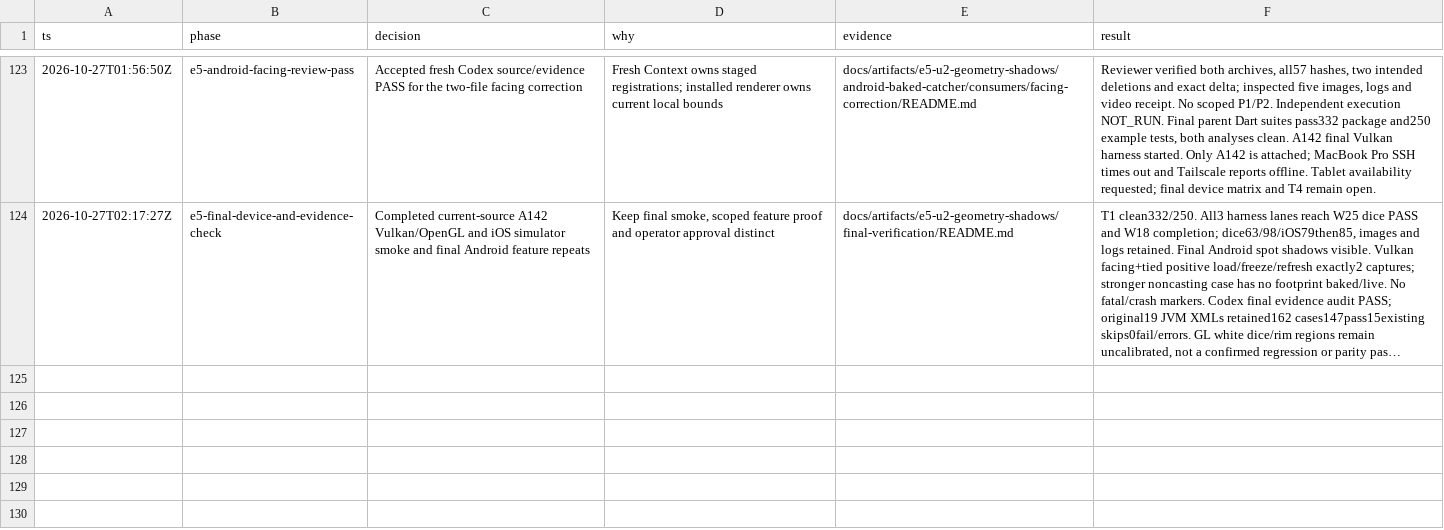
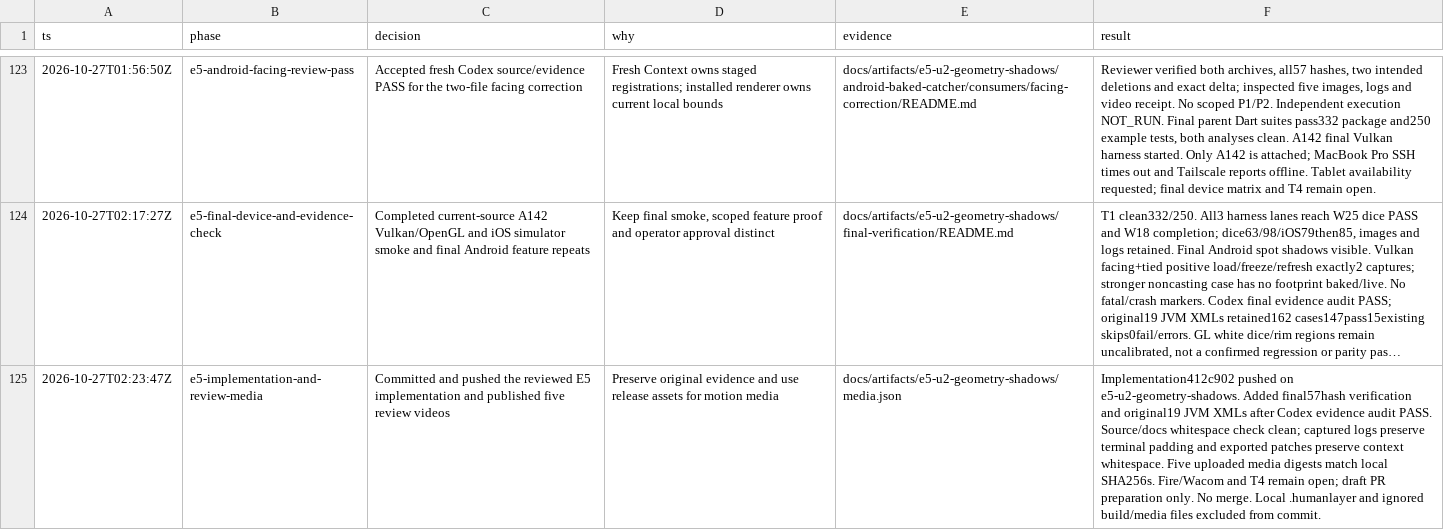
Before and after one commit to kingdomseed/dart-native-explore, a TSV file: .audit/e2-resume-decisions.tsv, drawn as a sheet; only a part is shown, gaps mark what is left out; long unchanged cells end in …; the diff names each change by its address in the sheet, - before the commit and + after, or states it on an @@ line.

Commit message:
Publish E5 review media receipts

```diff
--- a/.audit/e2-resume-decisions.tsv
+++ b/.audit/e2-resume-decisions.tsv
+row 125: 2026-10-27T02:23:47Z | e5-implementation-and-review-media | Committed and pushed the reviewed E5 implementation and published five review videos | Preserve original evidence and use release assets for motion media | docs/artifacts/e5-u2-geometry-shadows/media.json | Implementation412c902 pushed on e5-u2-geometry-shadows. Added final57hash verification and original19 JVM XMLs after Codex evidence audit PASS. Source/docs whitespace check clean; captured logs preserve terminal padding and exported patches preserve context whitespace. Five uploaded media digests match local SHA256s. Fire/Wacom and T4 remain open; draft PR preparation only. No merge. Local .humanlayer and ignored build/media files excluded from commit.
```
Also changed, not shown: 8 other files.
